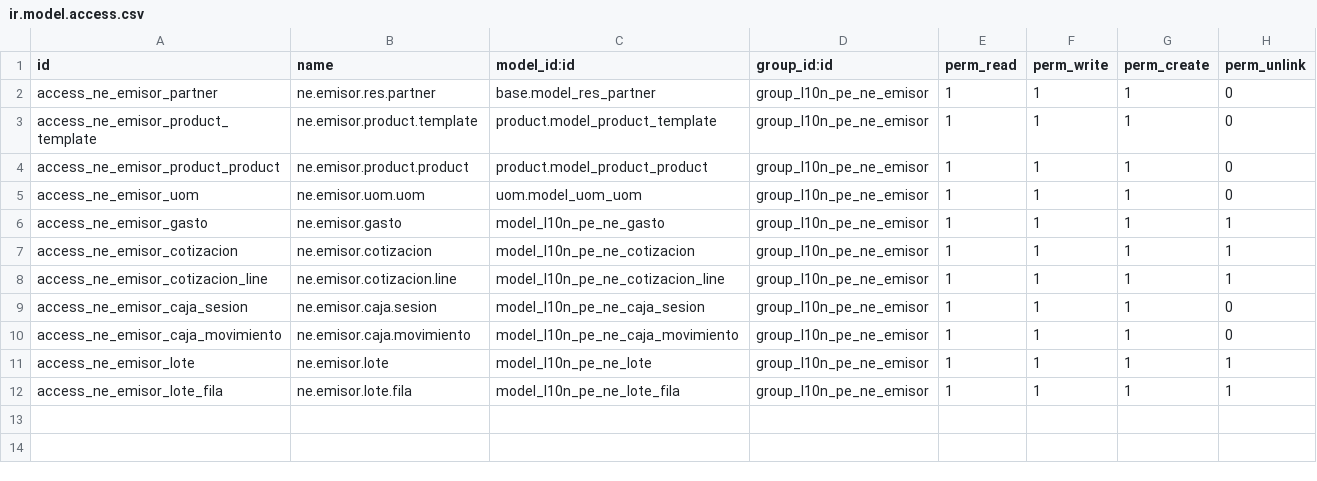
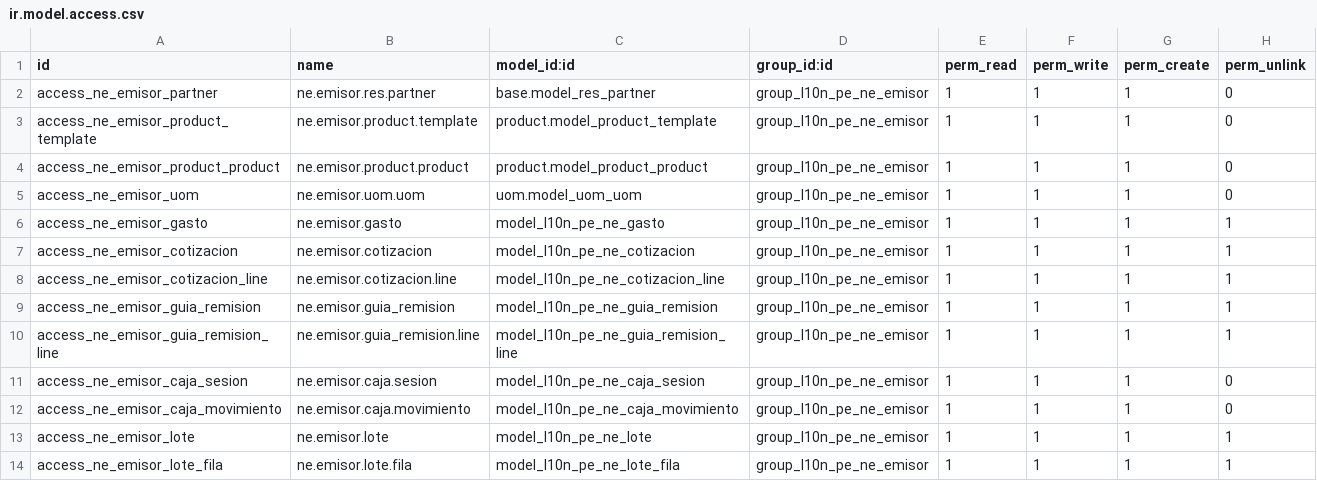
Before and after one commit to WellDoneSolutions-wds/odoo-facturacion-addons, a CSV file: addons/l10n_pe_ne_biller/security/ir.model.access.csv, drawn as a sheet; the diff names each change by its address in the sheet, - before the commit and + after, or states it on an @@ line.

```diff
--- a/addons/l10n_pe_ne_biller/security/ir.model.access.csv
+++ b/addons/l10n_pe_ne_biller/security/ir.model.access.csv
+row 9: access_ne_emisor_guia_remision | ne.emisor.guia_remision | model_l10n_pe_ne_guia_remision | group_l10n_pe_ne_emisor | 1 | 1 | 1 | 1
+row 10: access_ne_emisor_guia_remision_line | ne.emisor.guia_remision.line | model_l10n_pe_ne_guia_remision_line | group_l10n_pe_ne_emisor | 1 | 1 | 1 | 1
```
Also changed, not shown: 3 other files.
